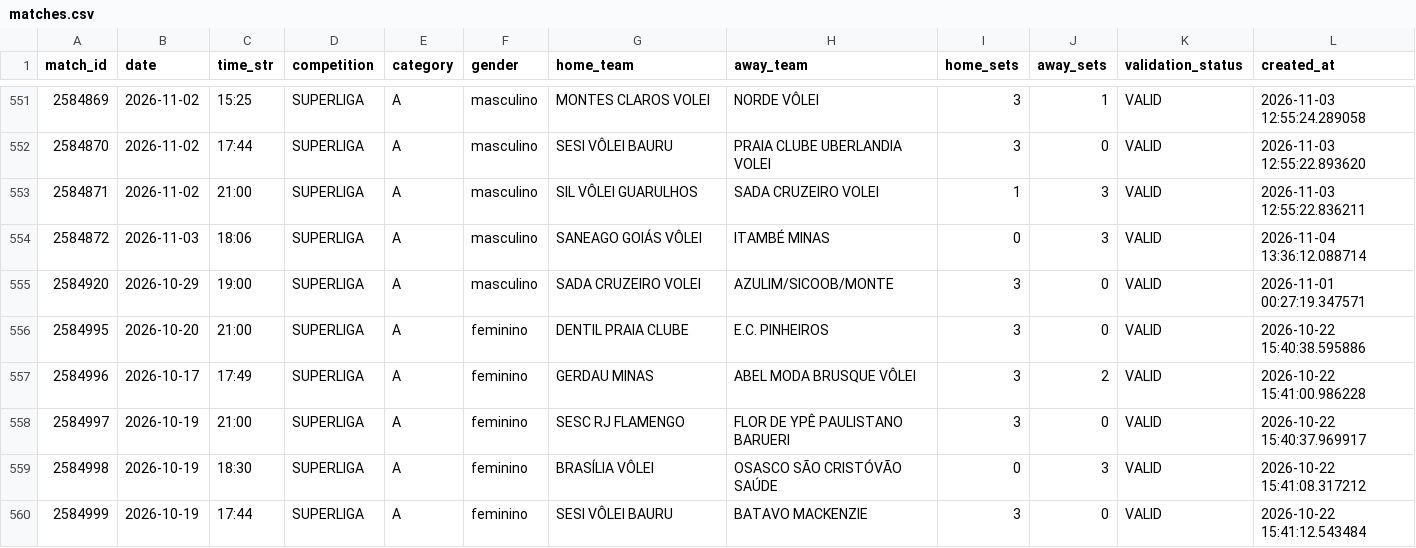
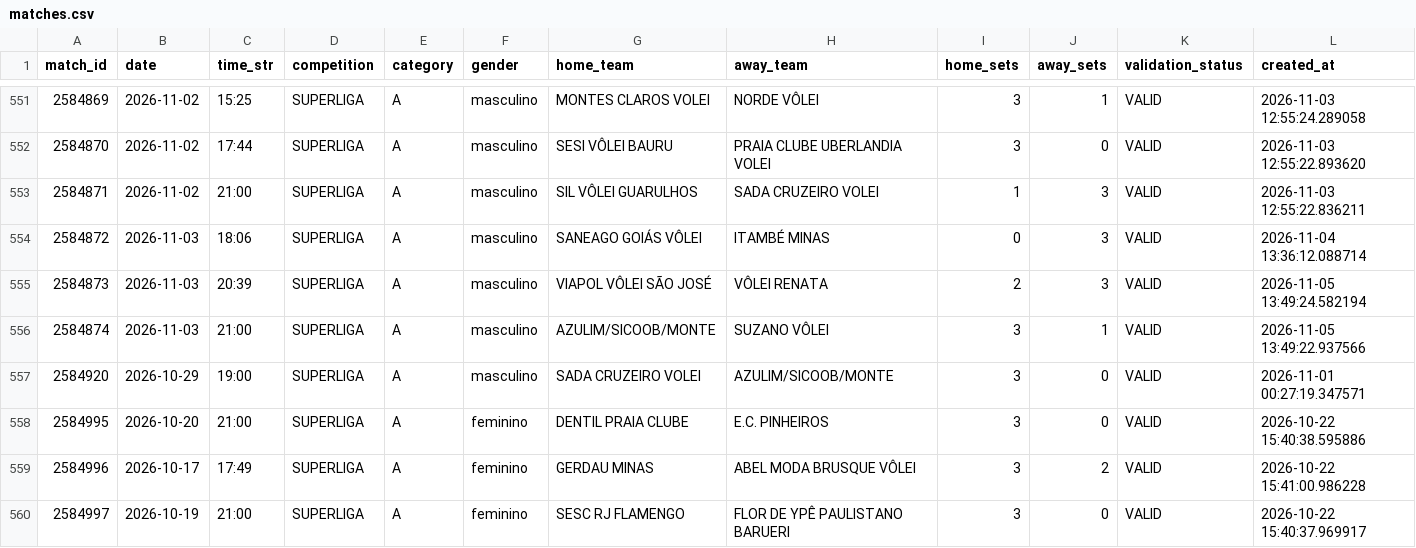
Before and after one commit to lucaaregis4r-ops/Dados-Voleibr, a CSV file: exports/matches.csv, drawn as a sheet; only a part is shown, gaps mark what is left out; the shorter side is filled out with more unchanged rows; rows hold the shown columns only; the diff names each change by its address in the sheet, - before the commit and + after, or states it on an @@ line.

```diff
--- a/exports/matches.csv
+++ b/exports/matches.csv
+row 555: 2584873 | 2026-11-03 | 20:39 | SUPERLIGA | A | masculino | VIAPOL VÔLEI SÃO JOSÉ | VÔLEI RENATA | 2 | 3 | VALID | 2026-11-05 13:49:24.582194
+row 556: 2584874 | 2026-11-03 | 21:00 | SUPERLIGA | A | masculino | AZULIM/SICOOB/MONTE | SUZANO VÔLEI | 3 | 1 | VALID | 2026-11-05 13:49:22.937566
```
Also changed, not shown: exports/players.csv, exports/rankings_attack.csv, 36 other files.
